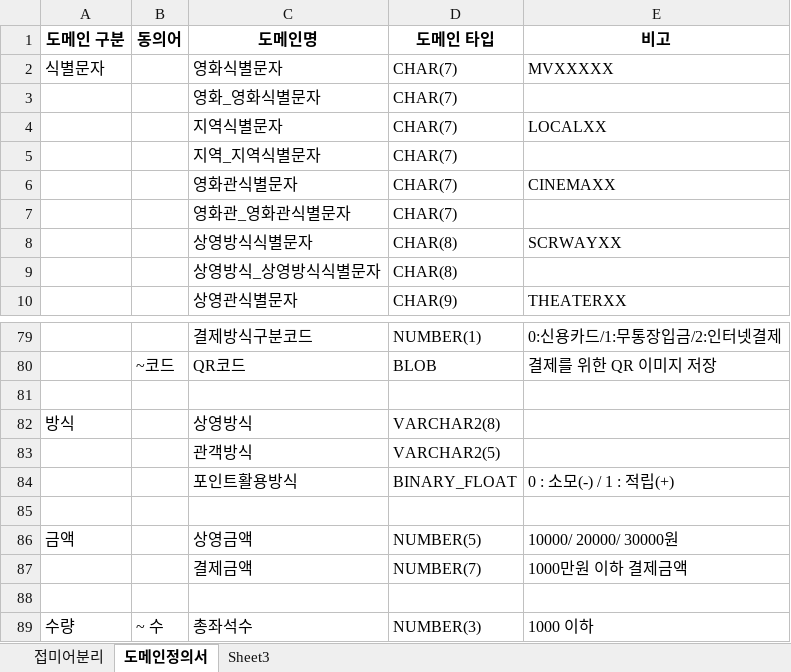
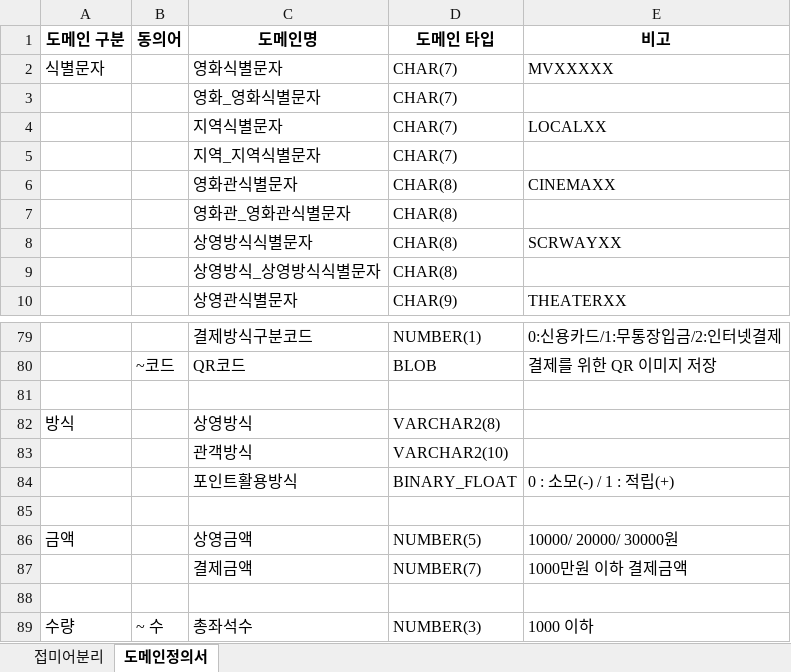
Before and after one commit to Cinema-System/My-Cinema, an Excel workbook: 최종발표/14.도메인정의서.xlsx, sheet 도메인정의서, drawn as a sheet; only a part is shown, gaps mark what is left out; values as stored, in another font and other column widths than the file's, no borders; conditional formats not drawn; the diff names each change by its address in the sheet, - before the commit and + after, or states it on an @@ line.

```diff
--- a/최종발표/14.도메인정의서.xlsx (sheet 도메인정의서)
+++ b/최종발표/14.도메인정의서.xlsx (sheet 도메인정의서)
-sheet tab: Sheet3
-D6:D7 (도메인 타입): CHAR(7)
+D6:D7 (도메인 타입): CHAR(8)
-D83 (도메인 타입): VARCHAR2(5)
+D83 (도메인 타입): VARCHAR2(10)
```
Also changed, not shown: sheet 접미어분리, 최종발표/11.용어사전정의.xlsx, 3 other files.
